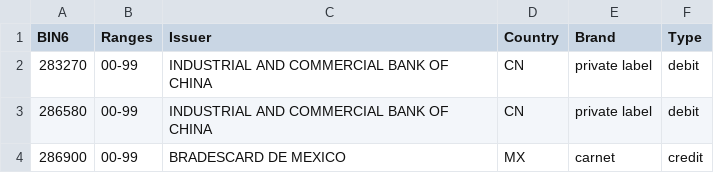
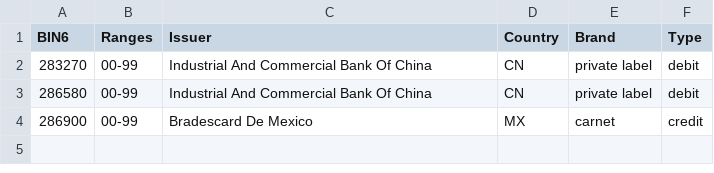
Before and after one commit to Wayproyect/openbiin, a CSV file: functions/data/28.csv, drawn as a sheet.

```diff
--- a/functions/data/28.csv
+++ b/functions/data/28.csv
@@ -1,4 +1,4 @@
 BIN6,Ranges,Issuer,Country,Brand,Type
-283270,00-99,INDUSTRIAL AND COMMERCIAL BANK OF CHINA,CN,private label,debit
-286580,00-99,INDUSTRIAL AND COMMERCIAL BANK OF CHINA,CN,private label,debit
-286900,00-99,BRADESCARD DE MEXICO,MX,carnet,credit
+283270,00-99,Industrial And Commercial Bank Of China,CN,private label,debit
+286580,00-99,Industrial And Commercial Bank Of China,CN,private label,debit
+286900,00-99,Bradescard De Mexico,MX,carnet,credit
```
